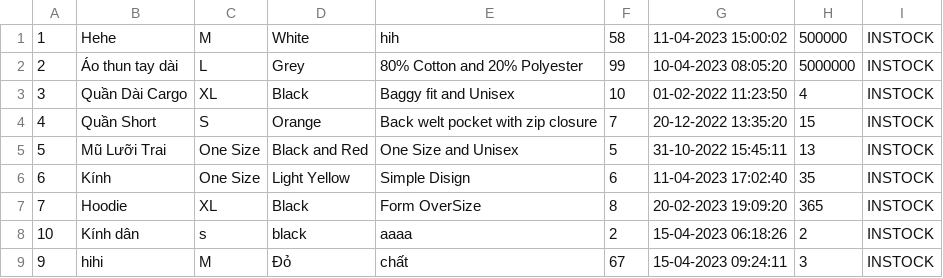
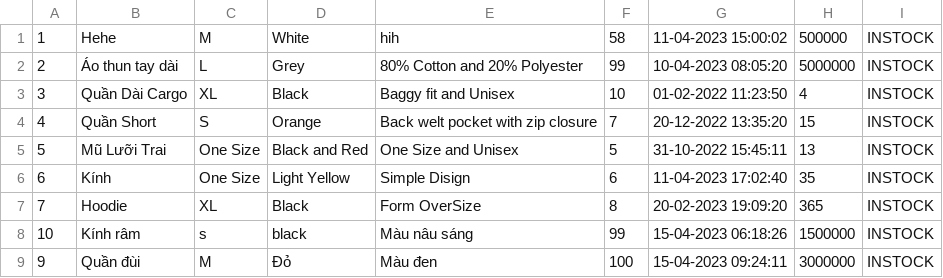
Before and after one commit to QuocPhap696/ClothingStore, a CSV file: src/main/Data/Product.csv, drawn as a sheet.

```diff
--- a/src/main/Data/Product.csv
+++ b/src/main/Data/Product.csv
@@ -7,3 +7,3 @@
 7,Hoodie,XL,Black,Form OverSize,8,20-02-2023 19:09:20,365,INSTOCK
-10,Kính dân,s,black,aaaa,2,15-04-2023 06:18:26,2,INSTOCK
-9,hihi,M,Đỏ,chất,67,15-04-2023 09:24:11,3,INSTOCK
+10,Kính râm,s,black,Màu nâu sáng,99,15-04-2023 06:18:26,1500000,INSTOCK
+9,Quần đùi,M,Đỏ,Màu đen,100,15-04-2023 09:24:11,3000000,INSTOCK
```
Also changed, not shown: 2 other files.
